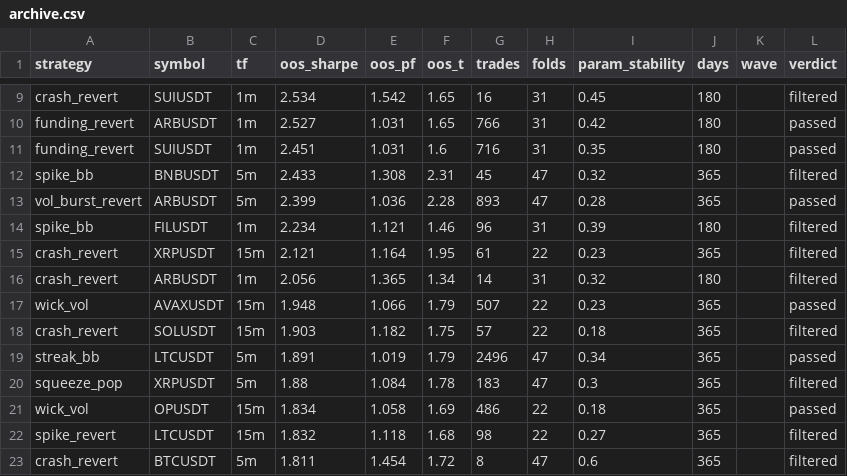
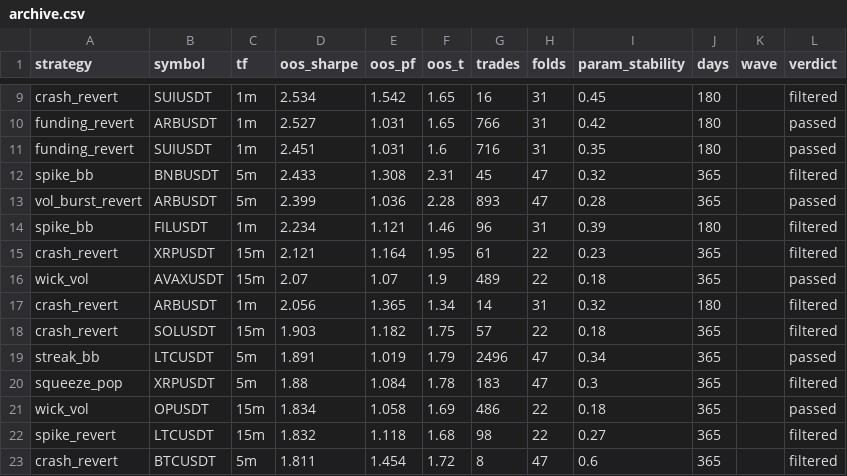
Before and after one commit to davletovaalmira11-creator/my-termux-project, a CSV file: scalp-lab/reports/archive.csv, drawn as a sheet; only a part is shown, gaps mark what is left out; removed rows and columns are numbered as before the commit, all else as after; the diff names each change by its address in the sheet, - before the commit and + after, or states it on an @@ line.

```diff
--- a/scalp-lab/reports/archive.csv
+++ b/scalp-lab/reports/archive.csv
+row 16: wick_vol | AVAXUSDT | 15m | 2.07 | 1.07 | 1.9 | 489 | 22 | 0.18 | 365 |  | passed
-row 17: wick_vol | AVAXUSDT | 15m | 1.948 | 1.066 | 1.79 | 507 | 22 | 0.23 | 365 |  | passed
```
Also changed, not shown: scalp-lab/reports/leaderboard.csv, 2 other files.
